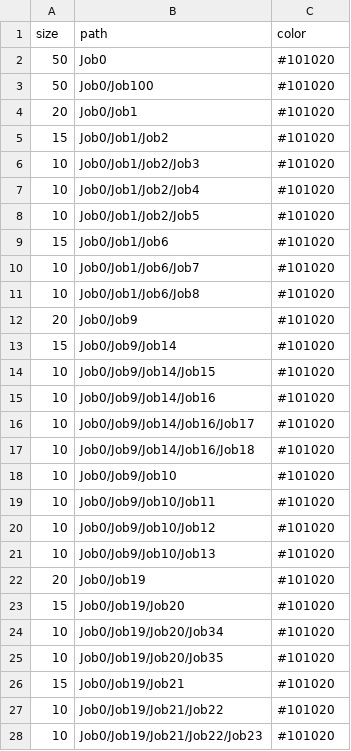
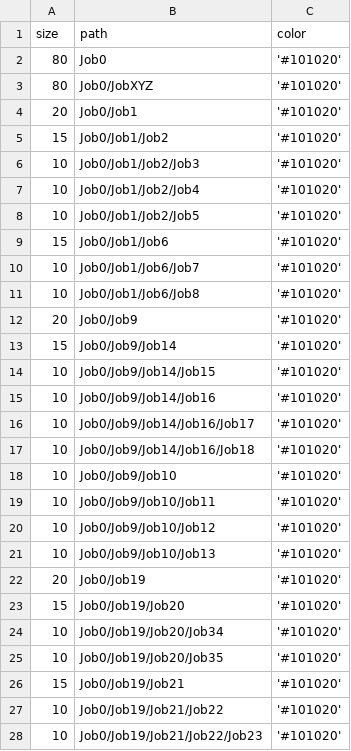
Before and after one commit to pulkit23/3d-force-graph, a CSV file: example/datasets/d3-dependencies.csv, drawn as a sheet; only a part is shown; the diff covers the shown part only.

```diff
--- a/example/datasets/d3-dependencies.csv
+++ b/example/datasets/d3-dependencies.csv
@@ -1,28 +1,28 @@
 size,path,color
-50,Job0,#101020
-50,Job0/Job100,#101020
-20,Job0/Job1,#101020
-15,Job0/Job1/Job2,#101020
-10,Job0/Job1/Job2/Job3,#101020
-10,Job0/Job1/Job2/Job4,#101020
-10,Job0/Job1/Job2/Job5,#101020
-15,Job0/Job1/Job6,#101020
-10,Job0/Job1/Job6/Job7,#101020
-10,Job0/Job1/Job6/Job8,#101020
-20,Job0/Job9,#101020
-15,Job0/Job9/Job14,#101020
-10,Job0/Job9/Job14/Job15,#101020
-10,Job0/Job9/Job14/Job16,#101020
-10,Job0/Job9/Job14/Job16/Job17,#101020
-10,Job0/Job9/Job14/Job16/Job18,#101020
-10,Job0/Job9/Job10,#101020
-10,Job0/Job9/Job10/Job11,#101020
-10,Job0/Job9/Job10/Job12,#101020
-10,Job0/Job9/Job10/Job13,#101020
-20,Job0/Job19,#101020
-15,Job0/Job19/Job20,#101020
-10,Job0/Job19/Job20/Job34,#101020
-10,Job0/Job19/Job20/Job35,#101020
-15,Job0/Job19/Job21,#101020
-10,Job0/Job19/Job21/Job22,#101020
-10,Job0/Job19/Job21/Job22/Job23,#101020
+80,Job0,'#101020'
+80,Job0/JobXYZ,'#101020'
+20,Job0/Job1,'#101020'
+15,Job0/Job1/Job2,'#101020'
+10,Job0/Job1/Job2/Job3,'#101020'
+10,Job0/Job1/Job2/Job4,'#101020'
+10,Job0/Job1/Job2/Job5,'#101020'
+15,Job0/Job1/Job6,'#101020'
+10,Job0/Job1/Job6/Job7,'#101020'
+10,Job0/Job1/Job6/Job8,'#101020'
+20,Job0/Job9,'#101020'
+15,Job0/Job9/Job14,'#101020'
+10,Job0/Job9/Job14/Job15,'#101020'
+10,Job0/Job9/Job14/Job16,'#101020'
+10,Job0/Job9/Job14/Job16/Job17,'#101020'
+10,Job0/Job9/Job14/Job16/Job18,'#101020'
+10,Job0/Job9/Job10,'#101020'
+10,Job0/Job9/Job10/Job11,'#101020'
+10,Job0/Job9/Job10/Job12,'#101020'
+10,Job0/Job9/Job10/Job13,'#101020'
+20,Job0/Job19,'#101020'
+15,Job0/Job19/Job20,'#101020'
+10,Job0/Job19/Job20/Job34,'#101020'
+10,Job0/Job19/Job20/Job35,'#101020'
+15,Job0/Job19/Job21,'#101020'
+10,Job0/Job19/Job21/Job22,'#101020'
+10,Job0/Job19/Job21/Job22/Job23,'#101020'
```
Also changed, not shown: 9 edited cells elsewhere in this file.
